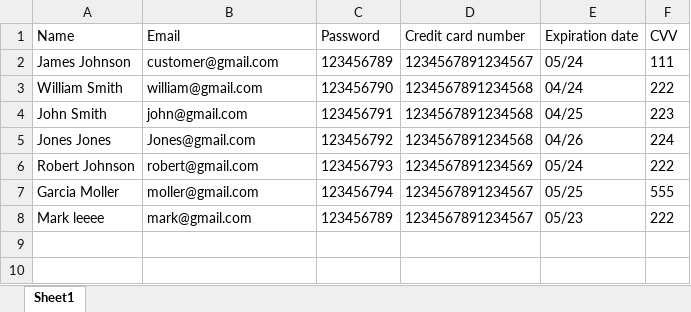
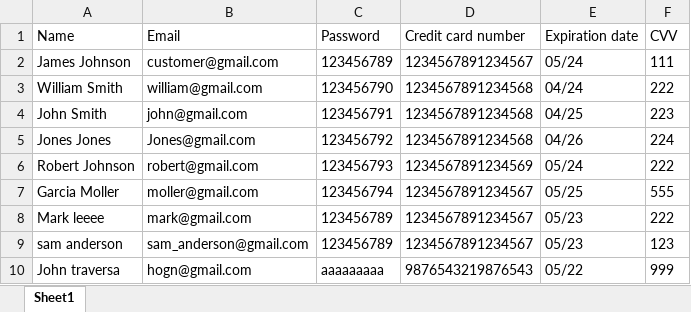
Before and after one commit to hamidswer/BUYBOOK, an Excel workbook: src/databases/Customers.xlsx, sheet Sheet1, drawn as a sheet; values as stored, in another font and other column widths than the file's, no borders; the diff names each change by its address in the sheet, - before the commit and + after, or states it on an @@ line.

```diff
--- a/src/databases/Customers.xlsx (sheet Sheet1)
+++ b/src/databases/Customers.xlsx (sheet Sheet1)
+row 9: sam anderson | sam_anderson@gmail.com | 123456789 | 1234567891234567 | 05/23 | 123
+row 10: John traversa | hogn@gmail.com | aaaaaaaaa | 9876543219876543 | 05/22 | 999
```
Also changed, not shown: 56 other files.
